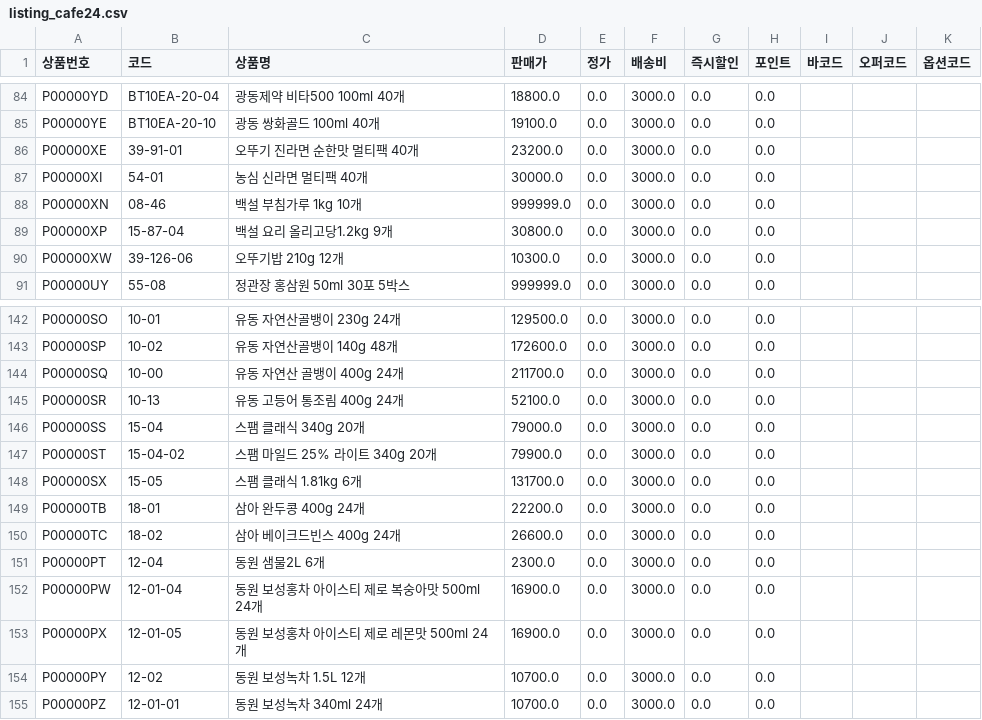
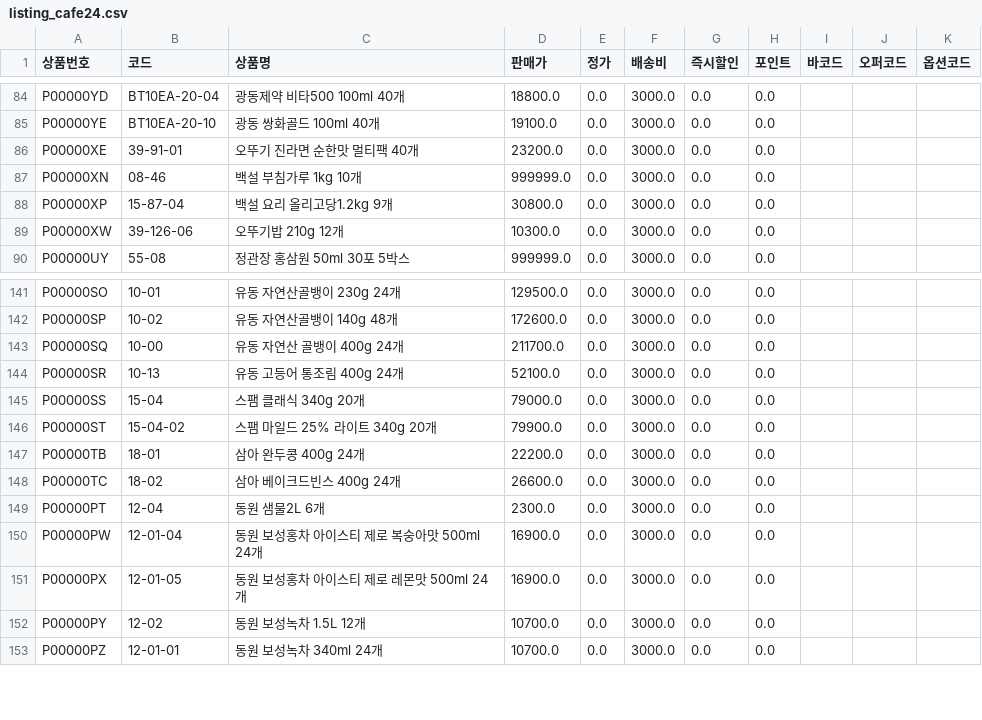
Before and after one commit to OURPROJECTDAO/work-automation-app, a CSV file: reference/listing_cafe24.csv, drawn as a sheet; only a part is shown, gaps mark what is left out; the diff names each change by its address in the sheet, - before the commit and + after, or states it on an @@ line.

Commit message:
data(listing): cafe24 갱신 (466건)

```diff
--- a/reference/listing_cafe24.csv
+++ b/reference/listing_cafe24.csv
-row 87: P00000XI | 54-01 | 농심 신라면 멀티팩 40개 | 30000.0 | 0.0 | 3000.0 | 0.0 | 0.0
-row 148: P00000SX | 15-05 | 스팸 클래식 1.81kg 6개 | 131700.0 | 0.0 | 3000.0 | 0.0 | 0.0
```
